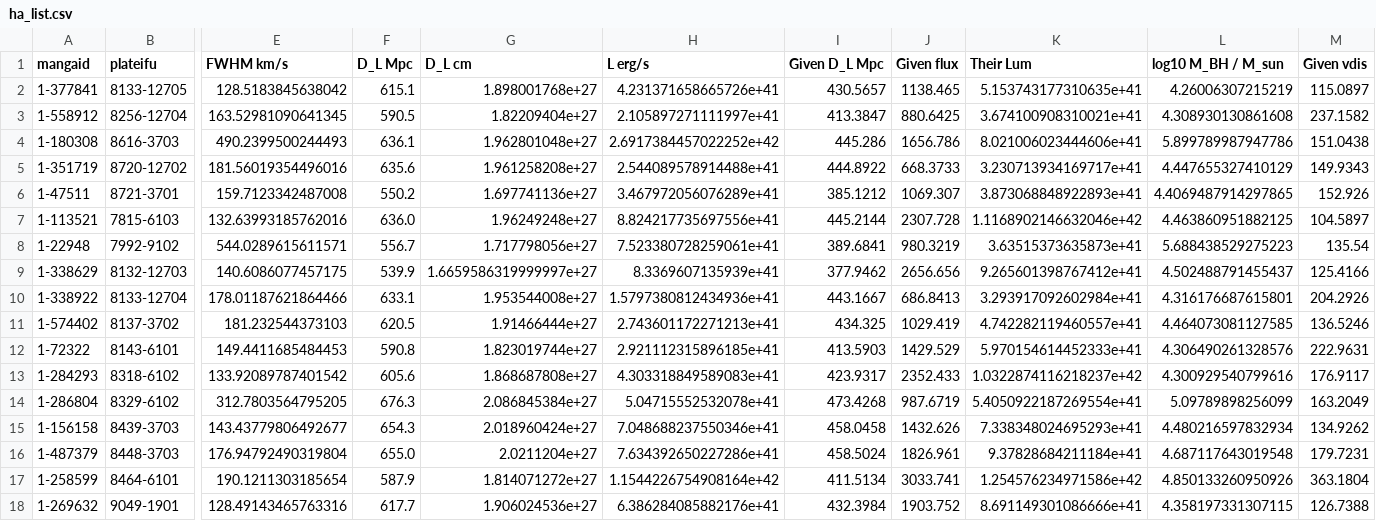
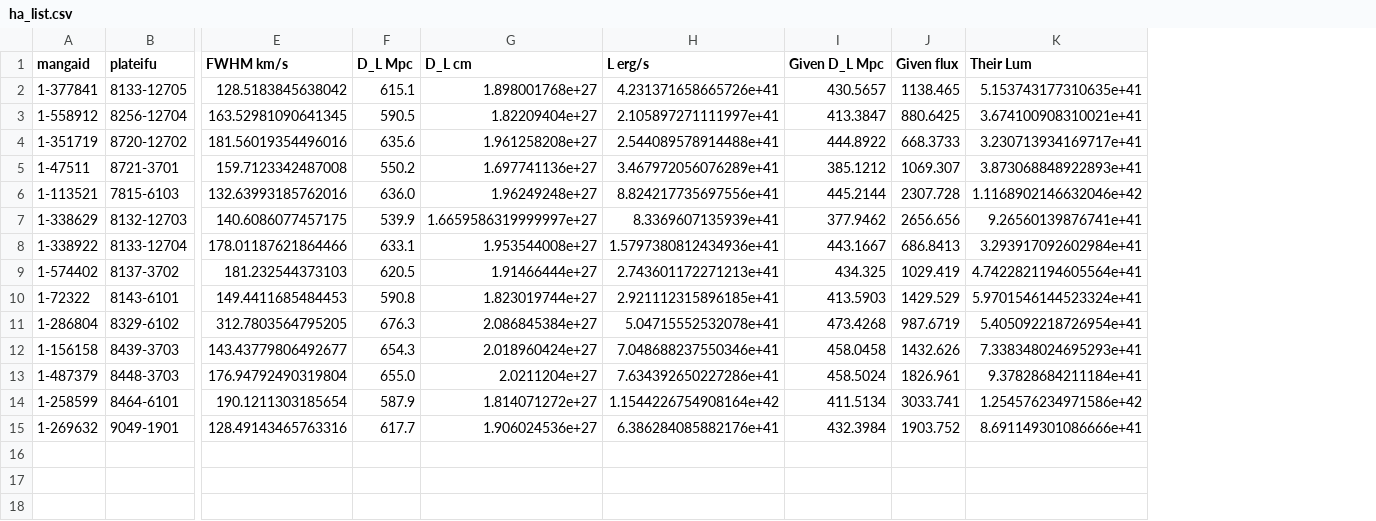
Before and after one commit to Natacha-U/Snr-Prj, a CSV file: Notebooks/H-Alpha/ha_list.csv, drawn as a sheet; only a part is shown, gaps mark what is left out; removed rows and columns are numbered as before the commit, all else as after; rows hold the shown columns only; the diff names each change by its address in the sheet, - before the commit and + after, or states it on an @@ line.

Commit message:
remove outliers

```diff
--- a/Notebooks/H-Alpha/ha_list.csv
+++ b/Notebooks/H-Alpha/ha_list.csv
-column L (log10 M_BH / M_sun), rows 2-3: 4.26006307215219 | 4.308930130861608; rows 5-7: 4.447655327410129 | 4.4069487914297865 | 4.463860951882125; rows 9-12: 4.502488791455437 | 4.316176687615801 | 4.464073081127585 | 4.306490261328576; rows 14-18: 5.09789898256099 | 4.480216597832934 | 4.687117643019548 | 4.850133260950926 | 4.358197331307115
-column M (Given vdis), rows 2-3: 115.0897 | 237.1582; rows 5-7: 149.9343 | 152.926 | 104.5897; rows 9-12: 125.4166 | 204.2926 | 136.5246 | 222.9631; rows 14-18: 163.2049 | 134.9262 | 179.7231 | 363.1804 | 126.7388
-row 4: 1-180308 | 8616-3703 | 490.2399500244493 | 636.1 | 1.962801048e+27 | 2.6917384457022252e+42 | 445.286 | 1656.786 | 8.021006023444606e+41 | 5.899789987947786 | 151.0438
-row 8: 1-22948 | 7992-9102 | 544.0289615611571 | 556.7 | 1.717798056e+27 | 7.523380728259061e+41 | 389.6841 | 980.3219 | 3.63515373635873e+41 | 5.688438529275223 | 135.54
-K7 (Their Lum): 9.265601398767412e+41
+K7 (Their Lum): 9.26560139876741e+41
-K9 (Their Lum): 4.742282119460557e+41
+K9 (Their Lum): 4.7422821194605564e+41
-K10 (Their Lum): 5.970154614452333e+41
+K10 (Their Lum): 5.9701546144523324e+41
-row 13: 1-284293 | 8318-6102 | 133.92089787401542 | 605.6 | 1.868687808e+27 | 4.303318849589083e+41 | 423.9317 | 2352.433 | 1.0322874116218237e+42 | 4.300929540799616 | 176.9117
-K11 (Their Lum): 5.4050922187269554e+41
+K11 (Their Lum): 5.405092218726954e+41
```
